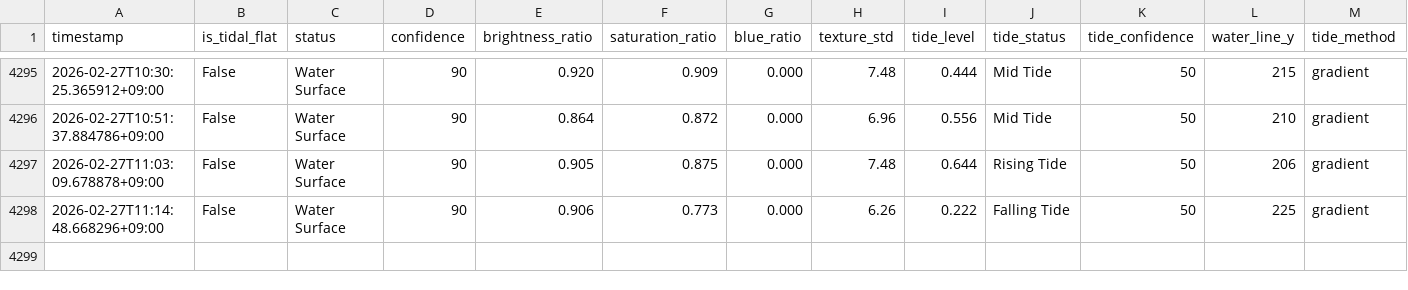
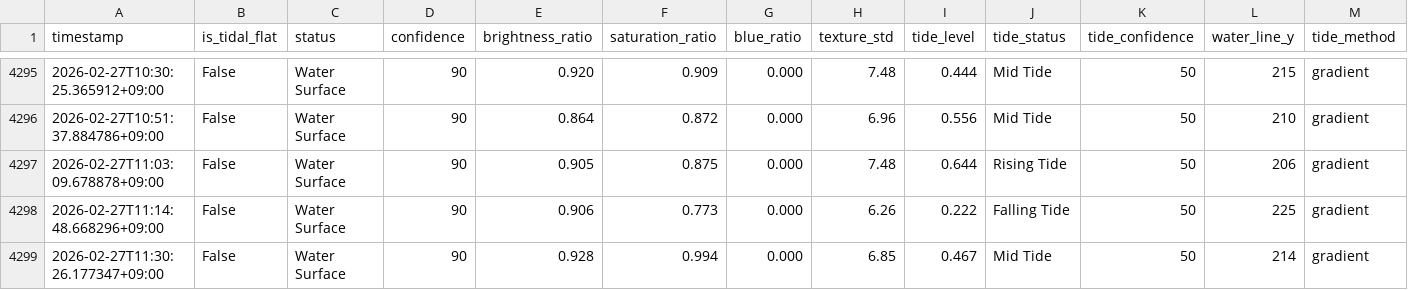
Before and after one commit to kitsukisaiseikyo-byte/nayako-higata, a CSV file: results/monitoring_log.csv, drawn as a sheet; only a part is shown, gaps mark what is left out; rows hold the shown columns only; the diff names each change by its address in the sheet, - before the commit and + after, or states it on an @@ line.

```diff
--- a/results/monitoring_log.csv
+++ b/results/monitoring_log.csv
+row 4299: 2026-02-27T11:30:26.177347+09:00 | False | Water Surface | 90 | 0.928 | 0.994 | 0.000 | 6.85 | 0.467 | Mid Tide | 50 | 214 | gradient
```
Also changed, not shown: 3 other files.
